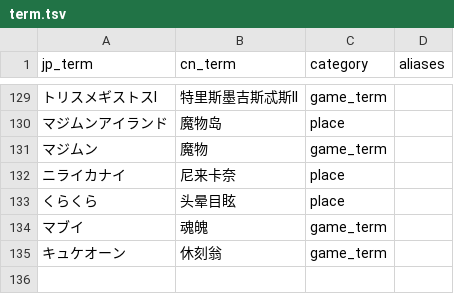
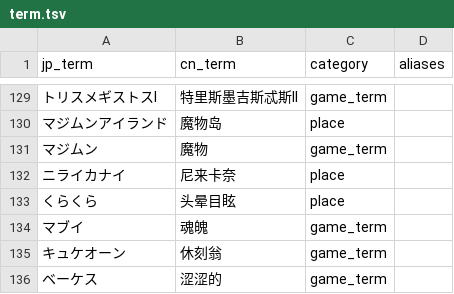
Before and after one commit to walterp56/FgoGotran, a TSV file: term_builder/term.tsv, drawn as a sheet; only a part is shown, gaps mark what is left out; the diff names each change by its address in the sheet, - before the commit and + after, or states it on an @@ line.

```diff
--- a/term_builder/term.tsv
+++ b/term_builder/term.tsv
+row 136: ベーケス | 涩涩的 | game_term
```
Also changed, not shown: term_builder/character_names.tsv, 7 other files.
